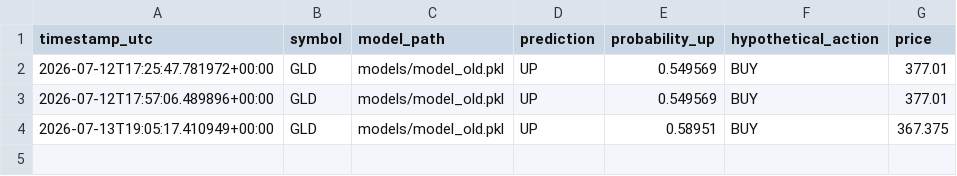
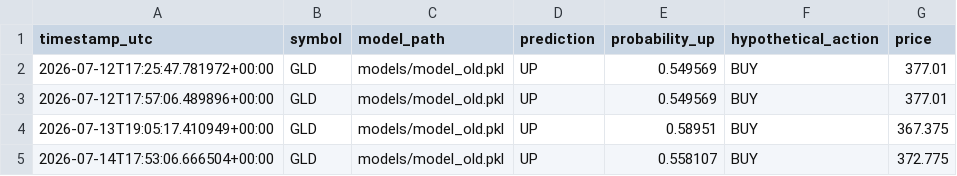
Before and after one commit to oscarlaneskinner/gold-trading-bot, a CSV file: reports/legacy_signals.csv, drawn as a sheet; the diff names each change by its address in the sheet, - before the commit and + after, or states it on an @@ line.

```diff
--- a/reports/legacy_signals.csv
+++ b/reports/legacy_signals.csv
+row 5: 2026-07-14T17:53:06.666504+00:00 | GLD | models/model_old.pkl | UP | 0.558107 | BUY | 372.775
```
